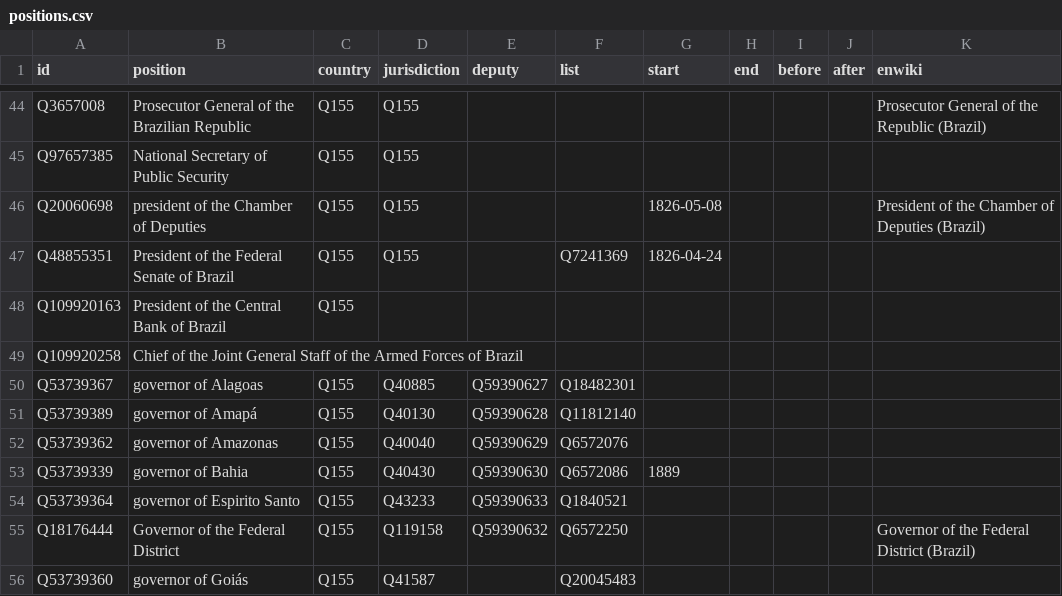
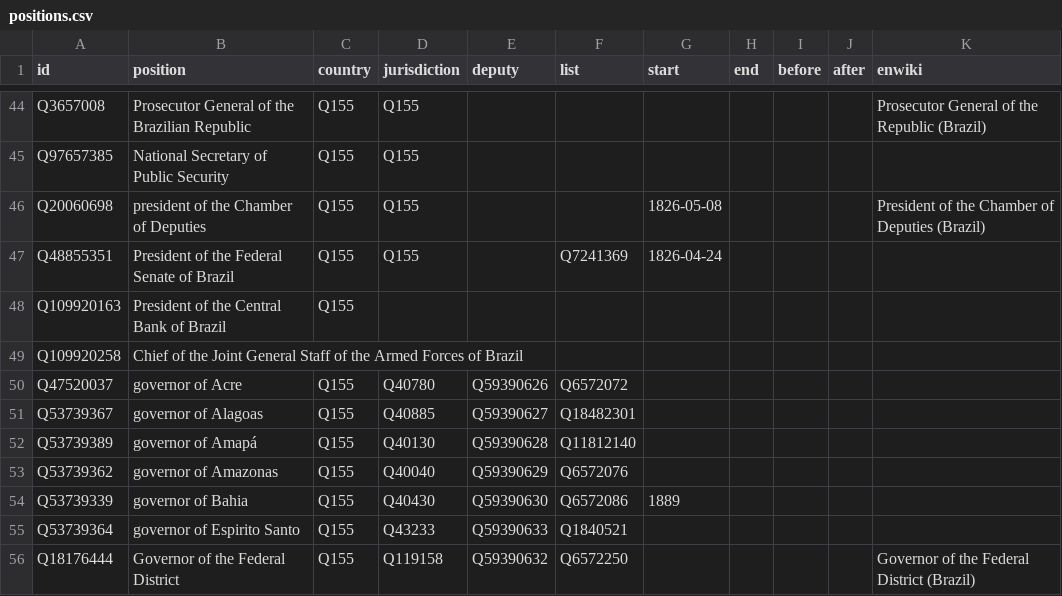
Before and after one commit to every-politician-scrapers/brazil-ministers, a CSV file: html/positions.csv, drawn as a sheet; only a part is shown, gaps mark what is left out; the shorter side is filled out with more unchanged rows.

```diff
--- a/html/positions.csv
+++ b/html/positions.csv
@@ -49,2 +49,3 @@ Q109920163,President of the Central Bank of Brazil,Q155,,,,,,,,
 Q109920258,Chief of the Joint General Staff of the Armed Forces of Brazil,,,,,,,,,
+Q47520037,governor of Acre,Q155,Q40780,Q59390626,Q6572072,,,,,
 Q53739367,governor of Alagoas,Q155,Q40885,Q59390627,Q18482301,,,,,
```
Also changed, not shown: html/current.csv, html/holders21.csv, 1 other file.
